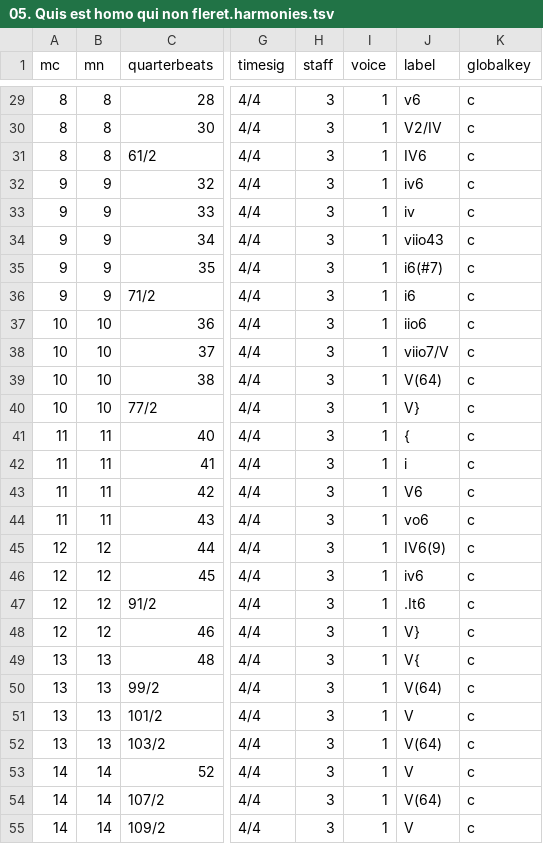
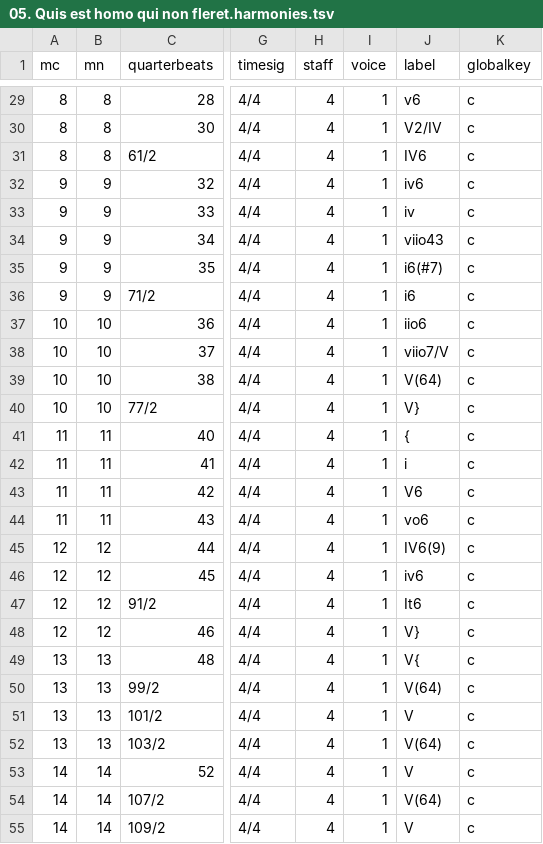
Before and after one commit to DCMLab/pergolesi_stabat_mater, a TSV file: harmonies/05. Quis est homo qui non fleret.harmonies.tsv, drawn as a sheet; only a part is shown, gaps mark what is left out; the diff covers the shown part only; the diff names each change by its address in the sheet, - before the commit and + after, or states it on an @@ line.

```diff
--- a/harmonies/05. Quis est homo qui non fleret.harmonies.tsv
+++ b/harmonies/05. Quis est homo qui non fleret.harmonies.tsv
-H29:H55 (staff): 3
+H29:H55 (staff): 4
-J47 (label): .It6
+J47 (label): It6
```
Also changed, not shown: 99 edited cells elsewhere in this file, harmonies/01. Stabat Mater dolorosa.harmonies.tsv, harmonies/02. Cujus animam gementem.harmonies.tsv, 48 other files.
